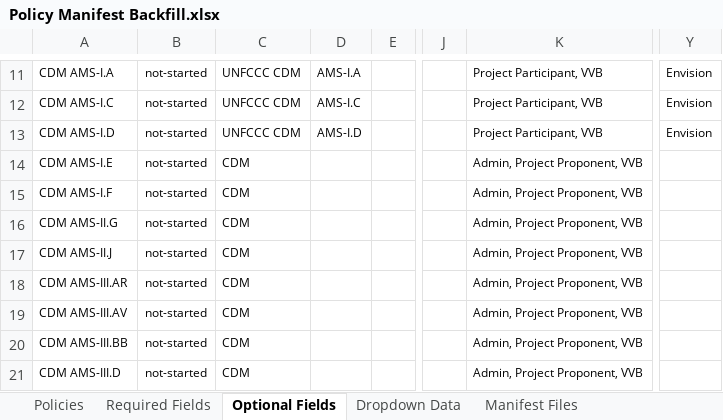
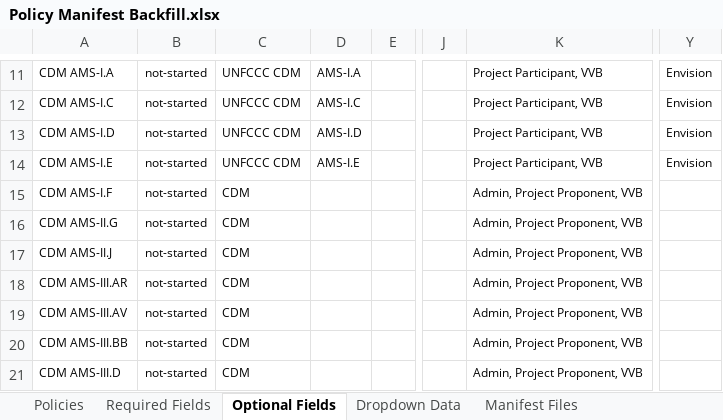
Before and after one commit to swidnikk/guardian, an Excel workbook: Methodology Library/Policy Manifest Backfill.xlsx, sheet Optional Fields, drawn as a sheet; only a part is shown, gaps mark what is left out; values as stored, in another font and other column widths than the file's, no borders; charts and pictures and table styles not drawn; the diff names each change by its address in the sheet, - before the commit and + after, or states it on an @@ line.

```diff
--- a/Methodology Library/Policy Manifest Backfill.xlsx (sheet Optional Fields)
+++ b/Methodology Library/Policy Manifest Backfill.xlsx (sheet Optional Fields)
-C14: CDM
+C14: UNFCCC CDM
-D14: (empty)
+D14: AMS-I.E
-K14: Admin, Project Proponent, VVB
+K14: Project Participant, VVB
-Y14: (empty)
+Y14: Envision
```
Also changed, not shown: sheet Policies, sheet Required Fields, 1 other file.
